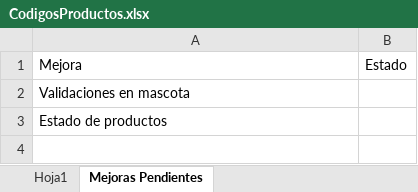
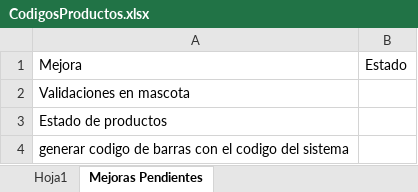
Before and after one commit to AIMtonio/PetSitting, an Excel workbook: Documents/Documentacion/CodigosProductos.xlsx, sheet Mejoras Pendientes, drawn as a sheet; values as stored, in another font and other column widths than the file's, no borders; the diff names each change by its address in the sheet, - before the commit and + after, or states it on an @@ line.

```diff
--- a/Documents/Documentacion/CodigosProductos.xlsx (sheet Mejoras Pendientes)
+++ b/Documents/Documentacion/CodigosProductos.xlsx (sheet Mejoras Pendientes)
+row 4: generar codigo de barras con el codigo del sistema
```
Also changed, not shown: 39 other files.
